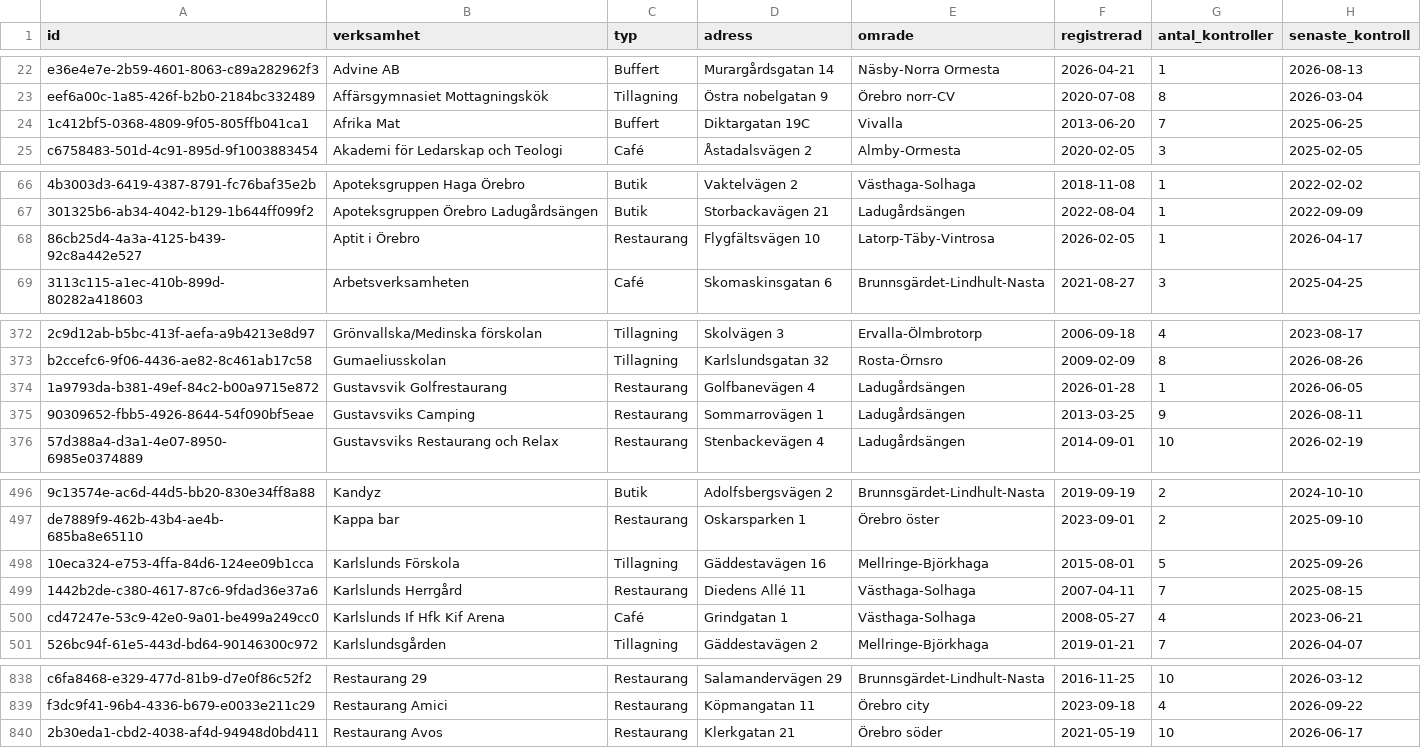
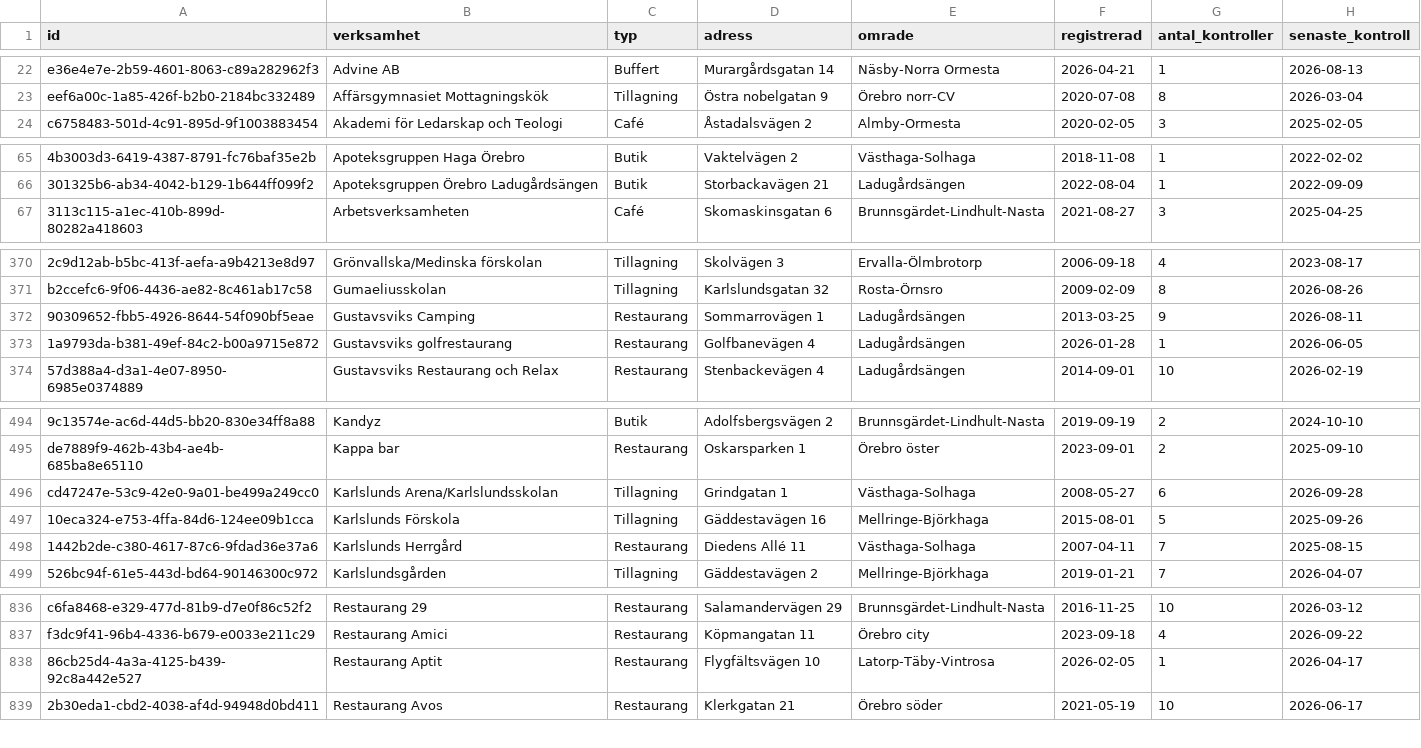
Before and after one commit to JIGS80/orebro360, a CSV file: data/csv/restauranger_verksamheter.csv, drawn as a sheet; only a part is shown, gaps mark what is left out; removed rows and columns are numbered as before the commit, all else as after; the diff covers the shown part only; the diff names each change by its address in the sheet, - before the commit and + after, or states it on an @@ line.

```diff
--- a/data/csv/restauranger_verksamheter.csv
+++ b/data/csv/restauranger_verksamheter.csv
-row 24: 1c412bf5-0368-4809-9f05-805ffb041ca1 | Afrika Mat | Buffert | Diktargatan 19C | Vivalla | 2013-06-20 | 7 | 2025-06-25
-row 68: 86cb25d4-4a3a-4125-b439-92c8a442e527 | Aptit i Örebro | Restaurang | Flygfältsvägen 10 | Latorp-Täby-Vintrosa | 2026-02-05 | 1 | 2026-04-17
-row 374: 1a9793da-b381-49ef-84c2-b00a9715e872 | Gustavsvik Golfrestaurang | Restaurang | Golfbanevägen 4 | Ladugårdsängen | 2026-01-28 | 1 | 2026-06-05
+row 373: 1a9793da-b381-49ef-84c2-b00a9715e872 | Gustavsviks golfrestaurang | Restaurang | Golfbanevägen 4 | Ladugårdsängen | 2026-01-28 | 1 | 2026-06-05
+row 496: cd47247e-53c9-42e0-9a01-be499a249cc0 | Karlslunds Arena/Karlslundsskolan | Tillagning | Grindgatan 1 | Västhaga-Solhaga | 2008-05-27 | 6 | 2026-09-28
-row 500: cd47247e-53c9-42e0-9a01-be499a249cc0 | Karlslunds If Hfk Kif Arena | Café | Grindgatan 1 | Västhaga-Solhaga | 2008-05-27 | 4 | 2023-06-21
+row 838: 86cb25d4-4a3a-4125-b439-92c8a442e527 | Restaurang Aptit | Restaurang | Flygfältsvägen 10 | Latorp-Täby-Vintrosa | 2026-02-05 | 1 | 2026-04-17
```
Also changed, not shown: 24 edited cells elsewhere in this file, data/csv/handel_nya_bilar.csv, data/csv/vader_per_ar.csv, 34 other files.
